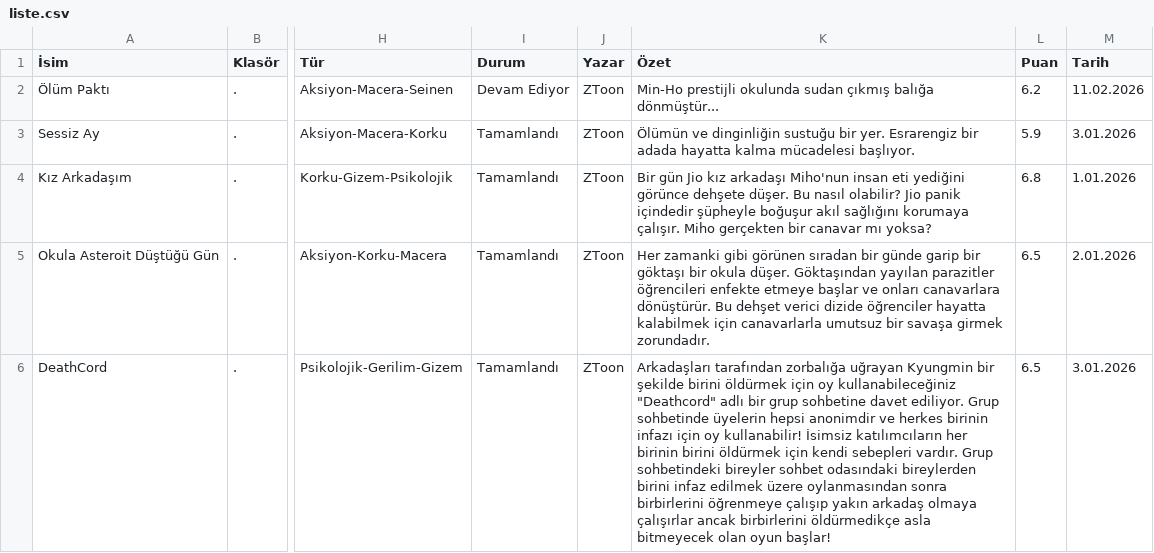
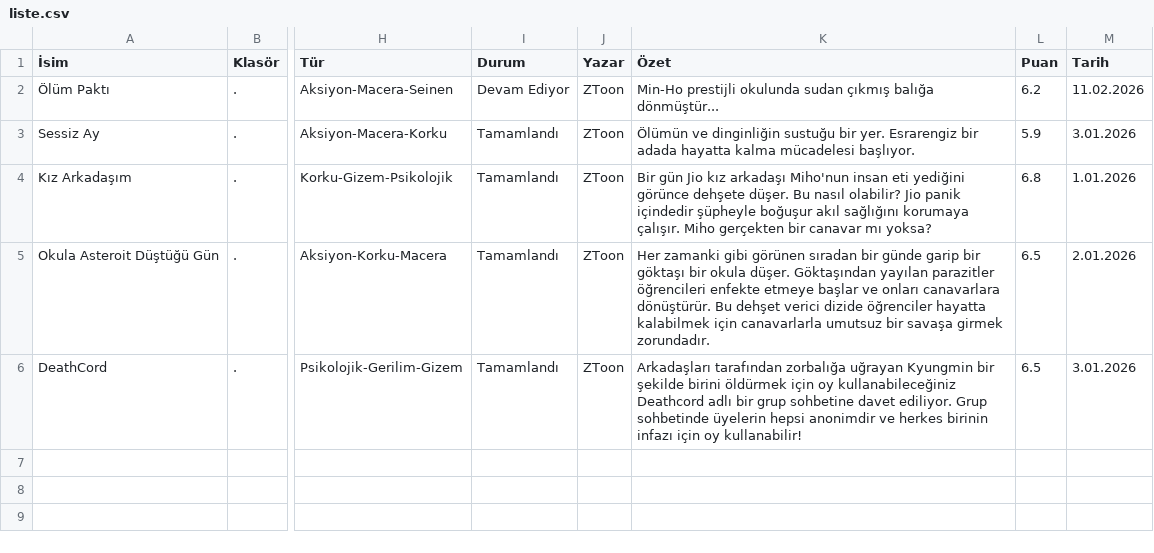
Before and after one commit to zebzetoon/zebzetoon.github.io, a CSV file: liste.csv, drawn as a sheet; only a part is shown, gaps mark what is left out; the diff names each change by its address in the sheet, - before the commit and + after, or states it on an @@ line.

Commit message:
Update liste.csv

```diff
--- a/liste.csv
+++ b/liste.csv
-K6 (Özet): …oy kullanabileceğiniz "Deathcord" adlı bir grup sohbetine davet ediliyor. Grup sohbetinde üyelerin hepsi anonimdir ve herkes birinin infazı için oy kullanabilir! İsimsiz katılımcıların her birinin birini öldürmek için kendi sebepleri vardır. Grup sohbetindeki bireyler sohbet odasındaki bireylerden birini infaz edilmek üzere oylanmasından sonra birbirlerini öğrenmeye çalışıp yakın arkadaş olmaya çalışırlar ancak birbirlerini öldürmedikçe asla bitmeyecek olan oyun başlar!
+K6 (Özet): …oy kullanabileceğiniz Deathcord adlı bir grup sohbetine davet ediliyor. Grup sohbetinde üyelerin hepsi anonimdir ve herkes birinin infazı için oy kullanabilir!
```
